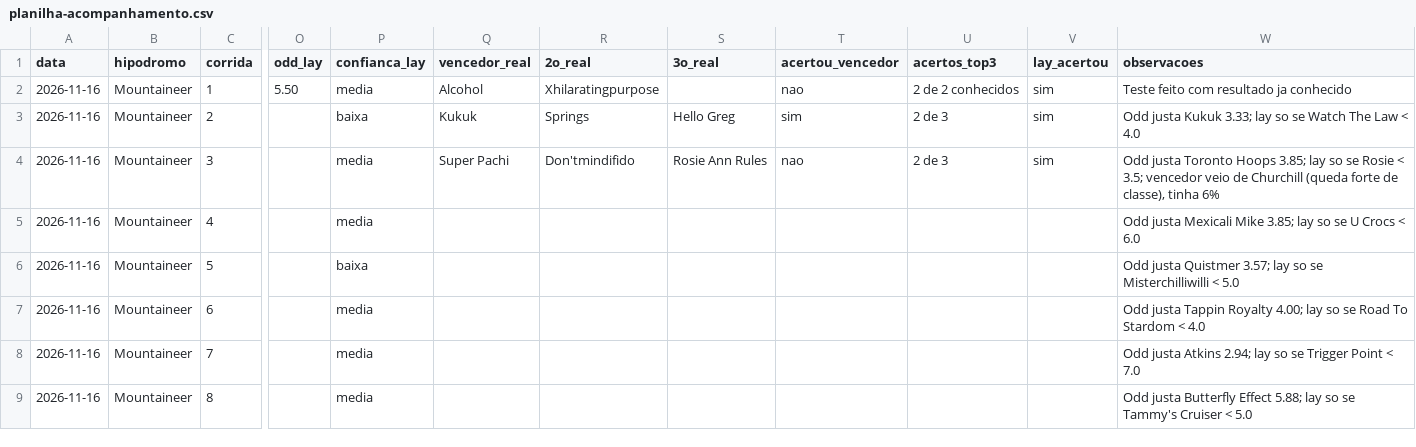
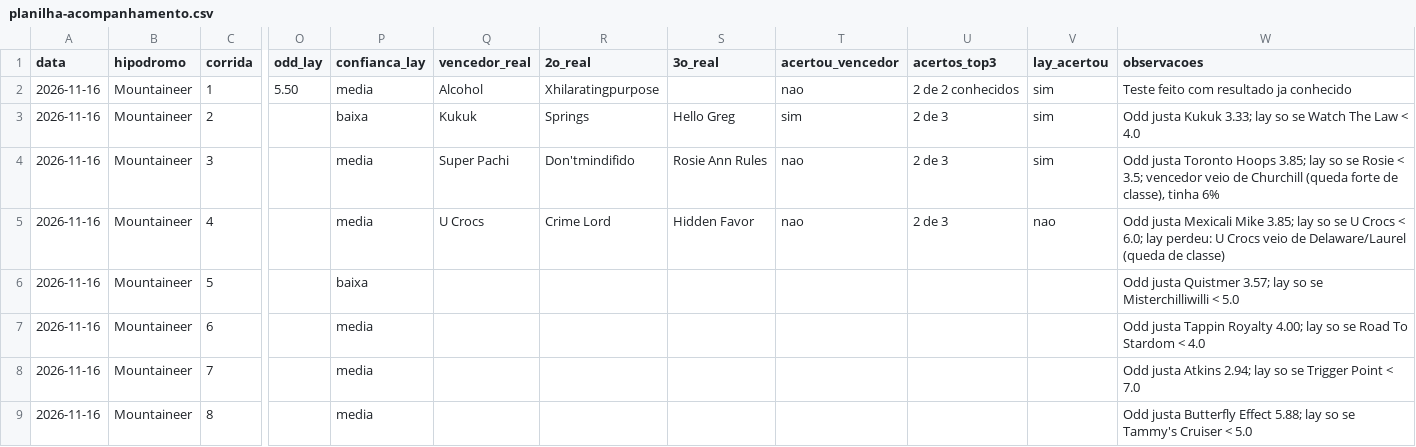
Before and after one commit to vidadeinvestidoresportivo/Analista-Cavalos-2, a CSV file: analista/planilha-acompanhamento.csv, drawn as a sheet; only a part is shown, gaps mark what is left out; the diff names each change by its address in the sheet, - before the commit and + after, or states it on an @@ line.

```diff
--- a/analista/planilha-acompanhamento.csv
+++ b/analista/planilha-acompanhamento.csv
-Q5 (vencedor_real): (empty)
+Q5 (vencedor_real): U Crocs
-R5 (2o_real): (empty)
+R5 (2o_real): Crime Lord
-S5 (3o_real): (empty)
+S5 (3o_real): Hidden Favor
-T5 (acertou_vencedor): (empty)
+T5 (acertou_vencedor): nao
-U5 (acertos_top3): (empty)
+U5 (acertos_top3): 2 de 3
-V5 (lay_acertou): (empty)
+V5 (lay_acertou): nao
-W5 (observacoes): …Crocs < 6.0
+W5 (observacoes): …Crocs < 6.0; lay perdeu: U Crocs veio de Delaware/Laurel (queda de classe)
```
Also changed, not shown: 1 other file.
